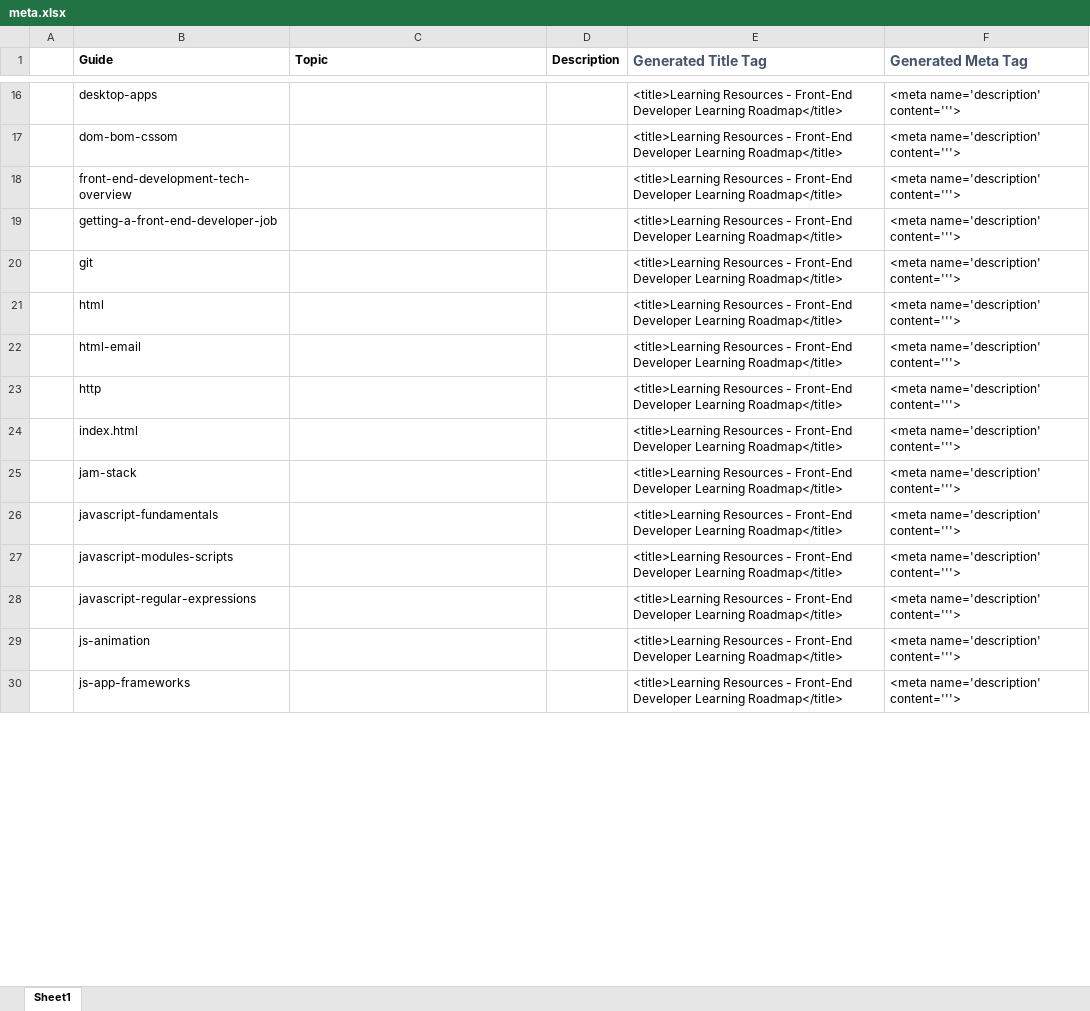
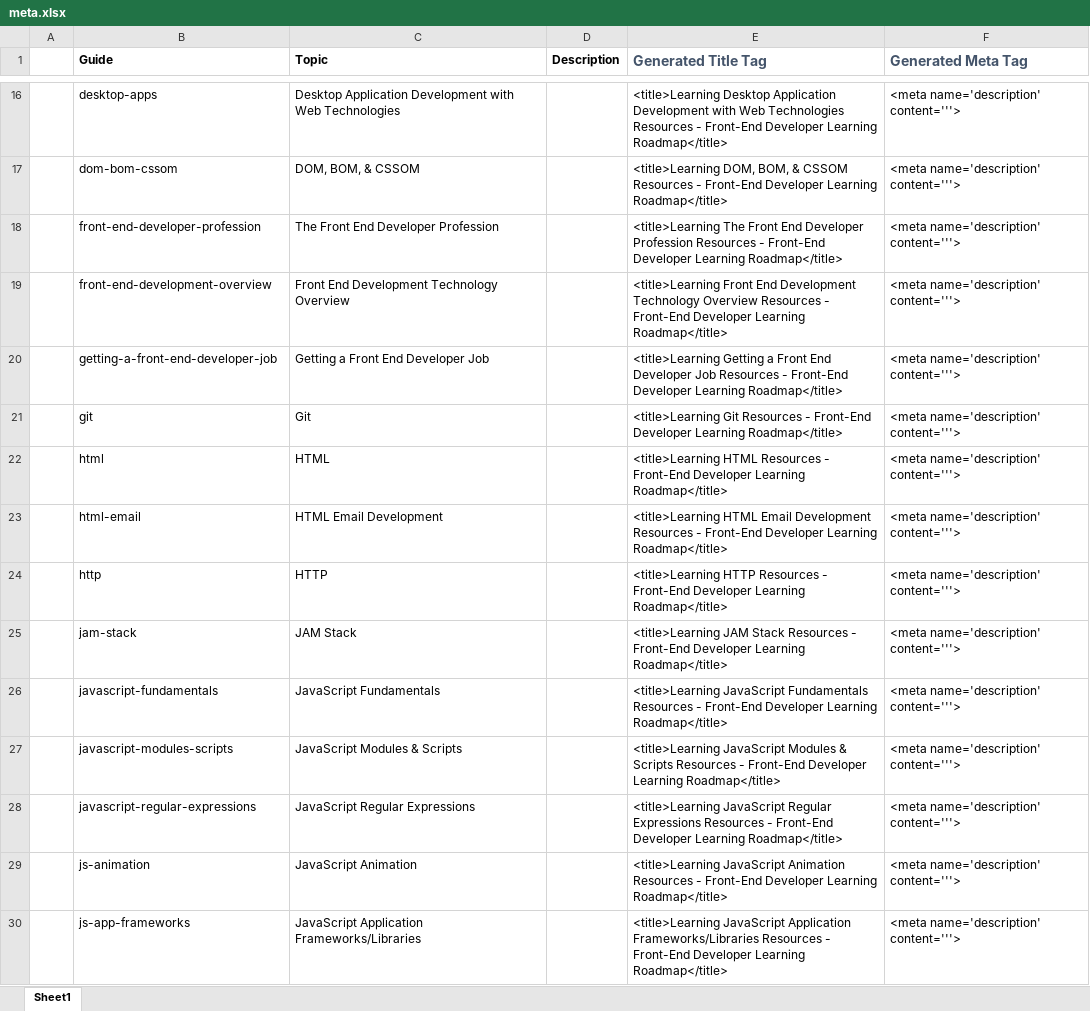
Before and after one commit to FrontendMasters/learning-roadmap, an Excel workbook: meta.xlsx, sheet Sheet1, drawn as a sheet; only a part is shown, gaps mark what is left out; values as stored, in another font and other column widths than the file's, no borders; removed rows and columns are numbered as before the commit, all else as after; the diff covers the shown part only; the diff names each change by its address in the sheet, - before the commit and + after, or states it on an @@ line.

Commit message:
Update URLs, File Structure, Meta Doc

```diff
--- a/meta.xlsx (sheet Sheet1)
+++ b/meta.xlsx (sheet Sheet1)
-C16 (Topic): (empty)
+C16 (Topic): Desktop Application Development with Web Technologies
-E16 (Generated Title Tag): <title>Learning Resources -…
+E16 (Generated Title Tag): <title>Learning Desktop Application Development with Web Technologies Resources -…
-C17 (Topic): (empty)
+C17 (Topic): DOM, BOM, & CSSOM
-E17 (Generated Title Tag): <title>Learning Resources -…
+E17 (Generated Title Tag): <title>Learning DOM, BOM, & CSSOM Resources -…
+row 18:  | front-end-developer-profession | The Front End Developer Profession |  | <title>Learning The Front End Developer Profession Resources - Front-End Developer Learning Roadmap</title> | <meta name='description' content='''>
-B19 (Guide): front-end-development-tech-overview
+B19 (Guide): front-end-development-overview
-C19 (Topic): (empty)
+C19 (Topic): Front End Development Technology Overview
-E19 (Generated Title Tag): <title>Learning Resources -…
+E19 (Generated Title Tag): <title>Learning Front End Development Technology Overview Resources -…
-C20 (Topic): (empty)
+C20 (Topic): Getting a Front End Developer Job
-E20 (Generated Title Tag): <title>Learning Resources -…
+E20 (Generated Title Tag): <title>Learning Getting a Front End Developer Job Resources -…
-C21 (Topic): (empty)
+C21 (Topic): Git
-E21 (Generated Title Tag): <title>Learning Resources -…
+E21 (Generated Title Tag): <title>Learning Git Resources -…
-C22 (Topic): (empty)
+C22 (Topic): HTML
-E22 (Generated Title Tag): <title>Learning Resources -…
+E22 (Generated Title Tag): <title>Learning HTML Resources -…
-C23 (Topic): (empty)
+C23 (Topic): HTML Email Development
-E23 (Generated Title Tag): <title>Learning Resources -…
+E23 (Generated Title Tag): <title>Learning HTML Email Development Resources -…
-C24 (Topic): (empty)
+C24 (Topic): HTTP
-E24 (Generated Title Tag): <title>Learning Resources -…
+E24 (Generated Title Tag): <title>Learning HTTP Resources -…
-row 24:  | index.html |  |  | <title>Learning Resources - Front-End Developer Learning Roadmap</title> | <meta name='description' content='''>
-C25 (Topic): (empty)
+C25 (Topic): JAM Stack
-E25 (Generated Title Tag): <title>Learning Resources -…
+E25 (Generated Title Tag): <title>Learning JAM Stack Resources -…
-C26 (Topic): (empty)
+C26 (Topic): JavaScript Fundamentals
-E26 (Generated Title Tag): <title>Learning Resources -…
+E26 (Generated Title Tag): <title>Learning JavaScript Fundamentals Resources -…
-C27 (Topic): (empty)
+C27 (Topic): JavaScript Modules & Scripts
-E27 (Generated Title Tag): <title>Learning Resources -…
+E27 (Generated Title Tag): <title>Learning JavaScript Modules & Scripts Resources -…
-C28 (Topic): (empty)
+C28 (Topic): JavaScript Regular Expressions
-E28 (Generated Title Tag): <title>Learning Resources -…
+E28 (Generated Title Tag): <title>Learning JavaScript Regular Expressions Resources -…
-C29 (Topic): (empty)
+C29 (Topic): JavaScript Animation
-E29 (Generated Title Tag): <title>Learning Resources -…
+E29 (Generated Title Tag): <title>Learning JavaScript Animation Resources -…
-C30 (Topic): (empty)
+C30 (Topic): JavaScript Application Frameworks/Libraries
-E30 (Generated Title Tag): <title>Learning Resources -…
+E30 (Generated Title Tag): <title>Learning JavaScript Application Frameworks/Libraries Resources -…
```
Also changed, not shown: 3 added rows, 3 removed rows and 83 edited cells elsewhere in this sheet, formulas that keep their value, 11 other files.
